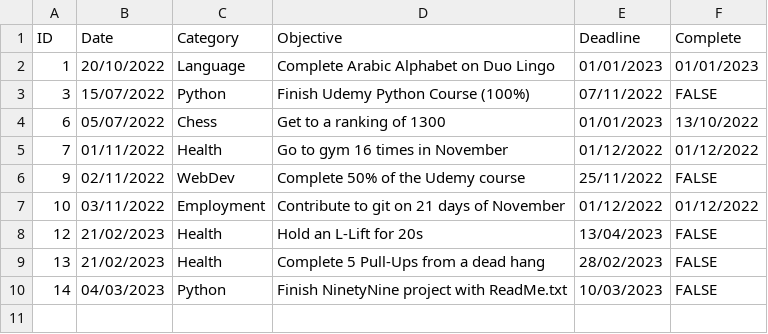
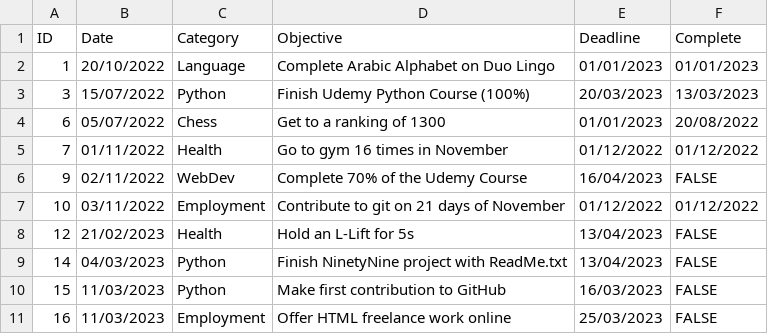
Before and after one commit to pantercp/desktop-dashboard, a CSV file: objectives.csv, drawn as a sheet.

Commit message:
Latest objectives csv sheet

```diff
--- a/objectives.csv
+++ b/objectives.csv
@@ -2,9 +2,10 @@ ID,Date,Category,Objective,Deadline,Complete
 1,20/10/2022,Language,Complete Arabic Alphabet on Duo Lingo,01/01/2023,01/01/2023
-3,15/07/2022,Python,Finish Udemy Python Course (100%),07/11/2022,FALSE
-6,05/07/2022,Chess,Get to a ranking of 1300,01/01/2023,13/10/2022
+3,15/07/2022,Python,Finish Udemy Python Course (100%),20/03/2023,13/03/2023
+6,05/07/2022,Chess,Get to a ranking of 1300,01/01/2023,20/08/2022
 7,01/11/2022,Health,Go to gym 16 times in November,01/12/2022,01/12/2022
-9,02/11/2022,WebDev,Complete 50% of the Udemy course,25/11/2022,FALSE
+9,02/11/2022,WebDev,Complete 70% of the Udemy Course,16/04/2023,FALSE
 10,03/11/2022,Employment,Contribute to git on 21 days of November,01/12/2022,01/12/2022
-12,21/02/2023,Health,Hold an L-Lift for 20s,13/04/2023,FALSE
-13,21/02/2023,Health,Complete 5 Pull-Ups from a dead hang,28/02/2023,FALSE
-14,04/03/2023,Python,Finish NinetyNine project with ReadMe.txt,10/03/2023,FALSE
+12,21/02/2023,Health,Hold an L-Lift for 5s,13/04/2023,FALSE
+14,04/03/2023,Python,Finish NinetyNine project with ReadMe.txt,13/04/2023,FALSE
+15,11/03/2023,Python,Make first contribution to GitHub,16/03/2023,FALSE
+16,11/03/2023,Employment,Offer HTML freelance work online,25/03/2023,FALSE
```
